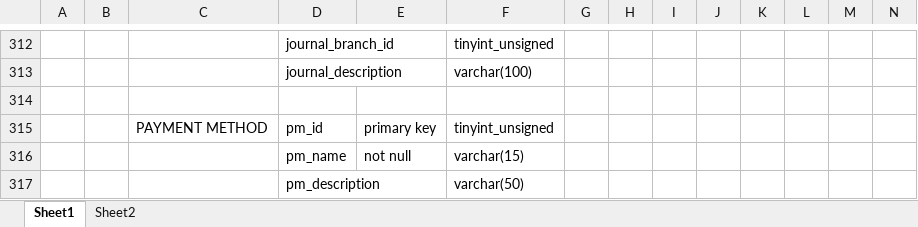
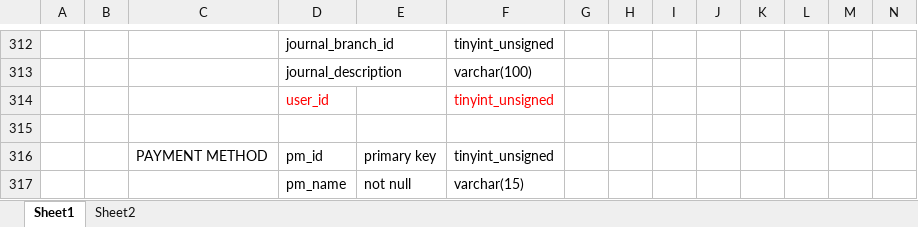
Before and after one commit to andri2908/MOVED_RoyalPetz, an Excel workbook: _DOCUMENTS_/Database Design_v2.beta.xlsx, sheet Sheet1, drawn as a sheet; only a part is shown, gaps mark what is left out; the shorter side is filled out with more unchanged rows; values as stored, in another font and other column widths than the file's, no borders; rows hold the shown columns only; the diff covers the shown part only; the diff names each change by its address in the sheet, - before the commit and + after, or states it on an @@ line.

```diff
--- a/_DOCUMENTS_/Database Design_v2.beta.xlsx (sheet Sheet1)
+++ b/_DOCUMENTS_/Database Design_v2.beta.xlsx (sheet Sheet1)
+row 314:  |  |  | user_id |  | tinyint_unsigned
```
Also changed, not shown: cell formats elsewhere in this sheet, 5 other files.
